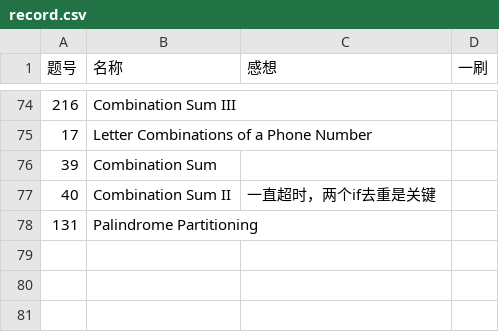
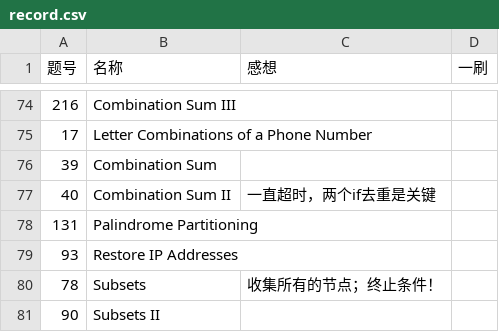
Before and after one commit to Myrrolinz/LeetCode-Record, a CSV file: record.csv, drawn as a sheet; only a part is shown, gaps mark what is left out; the diff names each change by its address in the sheet, - before the commit and + after, or states it on an @@ line.

```diff
--- a/record.csv
+++ b/record.csv
+row 79: 93 | Restore IP Addresses
+row 80: 78 | Subsets | 收集所有的节点；终止条件！
+row 81: 90 | Subsets II
```
Also changed, not shown: 3 other files.
